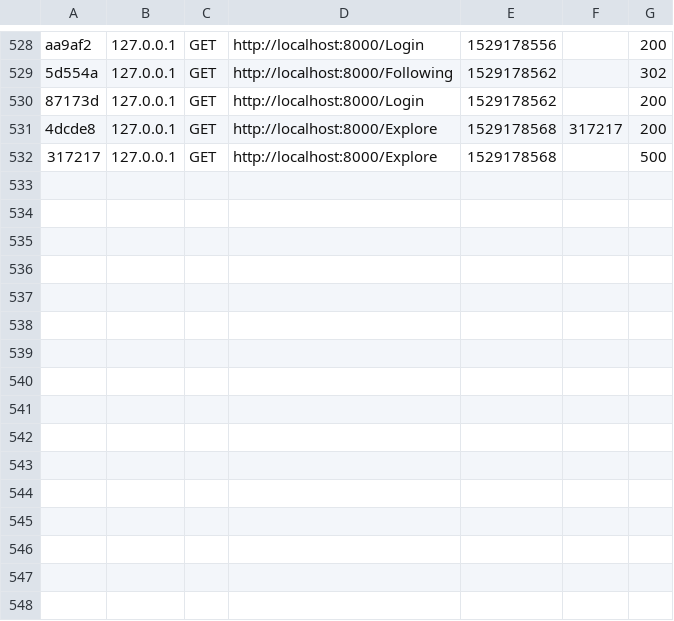
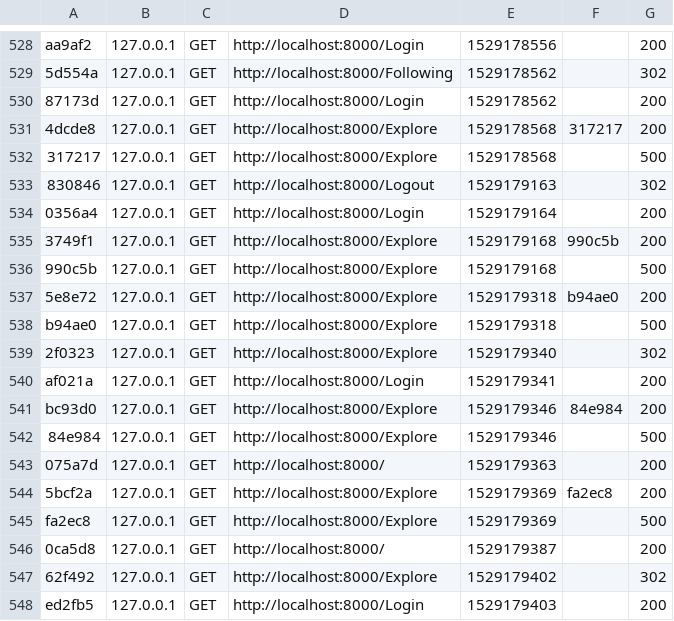
Before and after one commit to FakeGram/FakeGram, a CSV file: var/cache/dev/profiler/index.csv, drawn as a sheet; only a part is shown, gaps mark what is left out.

```diff
--- a/var/cache/dev/profiler/index.csv
+++ b/var/cache/dev/profiler/index.csv
@@ -532 +532,17 @@ aa9af2,127.0.0.1,GET,http://localhost:8000/Login,1529178556,,200
 317217,127.0.0.1,GET,http://localhost:8000/Explore,1529178568,,500
+830846,127.0.0.1,GET,http://localhost:8000/Logout,1529179163,,302
+0356a4,127.0.0.1,GET,http://localhost:8000/Login,1529179164,,200
+3749f1,127.0.0.1,GET,http://localhost:8000/Explore,1529179168,990c5b,200
+990c5b,127.0.0.1,GET,http://localhost:8000/Explore,1529179168,,500
+5e8e72,127.0.0.1,GET,http://localhost:8000/Explore,1529179318,b94ae0,200
+b94ae0,127.0.0.1,GET,http://localhost:8000/Explore,1529179318,,500
+2f0323,127.0.0.1,GET,http://localhost:8000/Explore,1529179340,,302
+af021a,127.0.0.1,GET,http://localhost:8000/Login,1529179341,,200
+bc93d0,127.0.0.1,GET,http://localhost:8000/Explore,1529179346,84e984,200
+84e984,127.0.0.1,GET,http://localhost:8000/Explore,1529179346,,500
+075a7d,127.0.0.1,GET,http://localhost:8000/,1529179363,,200
+5bcf2a,127.0.0.1,GET,http://localhost:8000/Explore,1529179369,fa2ec8,200
+fa2ec8,127.0.0.1,GET,http://localhost:8000/Explore,1529179369,,500
+0ca5d8,127.0.0.1,GET,http://localhost:8000/,1529179387,,200
+62f492,127.0.0.1,GET,http://localhost:8000/Explore,1529179402,,302
+ed2fb5,127.0.0.1,GET,http://localhost:8000/Login,1529179403,,200
```
Also changed, not shown: 19 other files.
